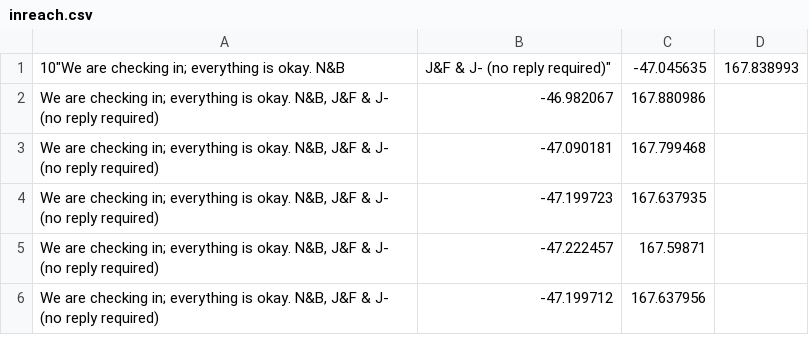
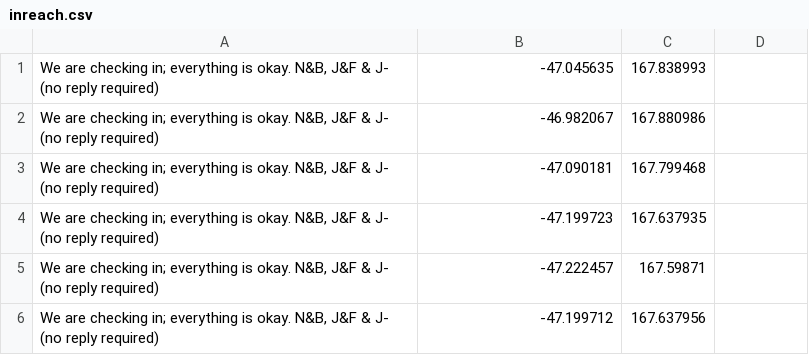
Before and after one commit to finnito/blog, a CSV file: static/inreach.csv, drawn as a sheet.

Commit message:
Remove unneeded character
Former-commit-id: e5865a4588ea026cd54c32f49d4388db33448d62 [formerly 9331a0c486aa64c3d4907b4e5aea988683ce57f2]
Former-commit-id: 95d4c97a2ca8b6d0dd782ed3f9ef63c176c36c8c

```diff
--- a/static/inreach.csv
+++ b/static/inreach.csv
@@ -1,2 +1,2 @@
-10"We are checking in; everything is okay. N&B, J&F & J- (no reply required)", "-47.045635", "167.838993"
+"We are checking in; everything is okay. N&B, J&F & J- (no reply required)", "-47.045635", "167.838993"
 "We are checking in; everything is okay. N&B, J&F & J- (no reply required)", "-46.982067", "167.880986"
```
